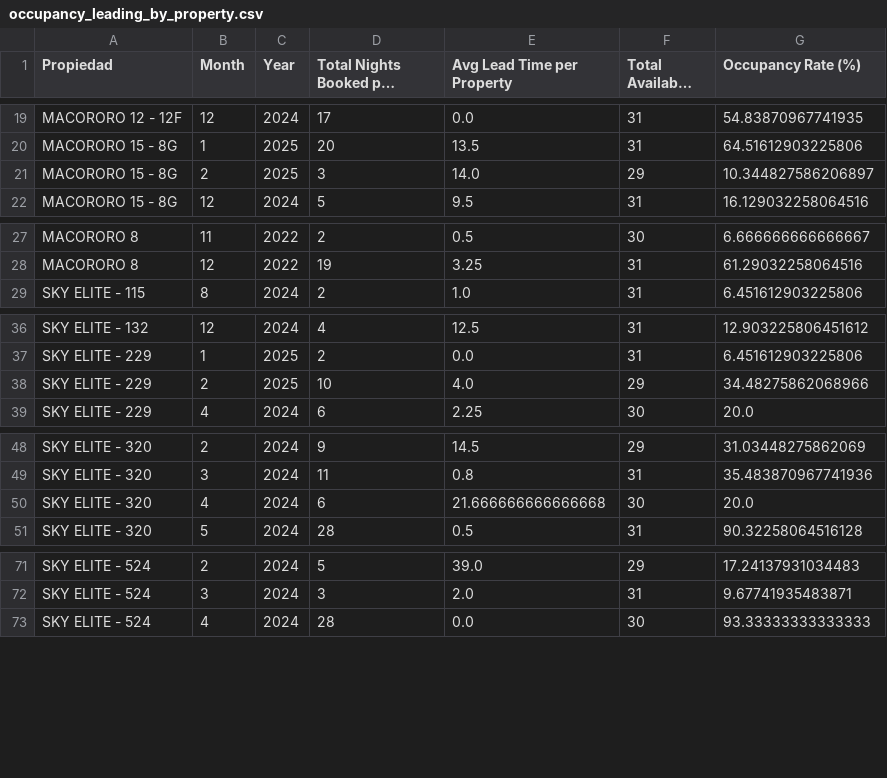
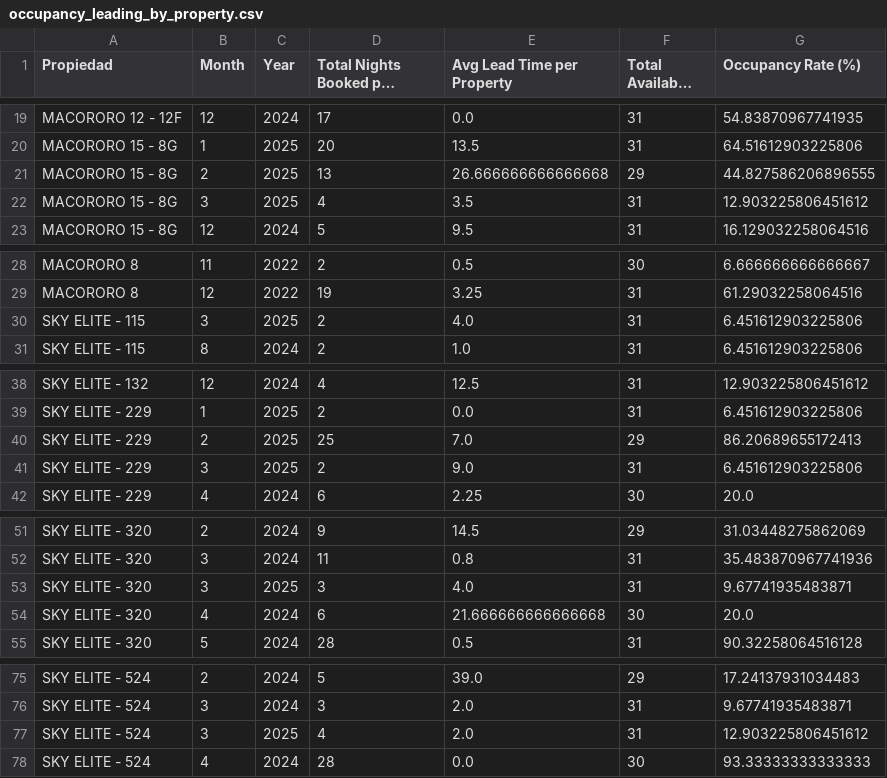
Before and after one commit to JoseOrellana14/AirBNB-Analysis, a CSV file: occupancy_leading_by_property.csv, drawn as a sheet; only a part is shown, gaps mark what is left out; long unchanged cells end in …; the diff covers the shown part only.

```diff
--- a/occupancy_leading_by_property.csv
+++ b/occupancy_leading_by_property.csv
@@ -20,3 +20,4 @@ MACORORO 12 - 12F,12,2024,17,0.0,31,54.83870967741935
 MACORORO 15 - 8G,1,2025,20,13.5,31,64.51612903225806
-MACORORO 15 - 8G,2,2025,3,14.0,29,10.344827586206897
+MACORORO 15 - 8G,2,2025,13,26.666666666666668,29,44.827586206896555
+MACORORO 15 - 8G,3,2025,4,3.5,31,12.903225806451612
 MACORORO 15 - 8G,12,2024,5,9.5,31,16.129032258064516
@@ -28,2 +29,3 @@ MACORORO 8,11,2022,2,0.5,30,6.666666666666667
 MACORORO 8,12,2022,19,3.25,31,61.29032258064516
+SKY ELITE - 115,3,2025,2,4.0,31,6.451612903225806
 SKY ELITE - 115,8,2024,2,1.0,31,6.451612903225806
@@ -37,3 +39,4 @@ SKY ELITE - 132,12,2024,4,12.5,31,12.903225806451612
 SKY ELITE - 229,1,2025,2,0.0,31,6.451612903225806
-SKY ELITE - 229,2,2025,10,4.0,29,34.48275862068966
+SKY ELITE - 229,2,2025,25,7.0,29,86.20689655172413
+SKY ELITE - 229,3,2025,2,9.0,31,6.451612903225806
 SKY ELITE - 229,4,2024,6,2.25,30,20.0
@@ -49,2 +52,3 @@ SKY ELITE - 320,2,2024,9,14.5,29,31.03448275862069
 SKY ELITE - 320,3,2024,11,0.8,31,35.483870967741936
+SKY ELITE - 320,3,2025,3,4.0,31,9.67741935483871
 SKY ELITE - 320,4,2024,6,21.666666666666668,30,20.0
@@ -72,2 +76,3 @@ SKY ELITE - 524,2,2024,5,39.0,29,17.24137931034483
 SKY ELITE - 524,3,2024,3,2.0,31,9.67741935483871
+SKY ELITE - 524,3,2025,4,2.0,31,12.903225806451612
 SKY ELITE - 524,4,2024,28,0.0,30,93.33333333333333
```
Also changed, not shown: 1 added row and 6 edited cells elsewhere in this file, cleaned_DataFrame.csv, cleaned_Outliers.csv, 33 other files.
